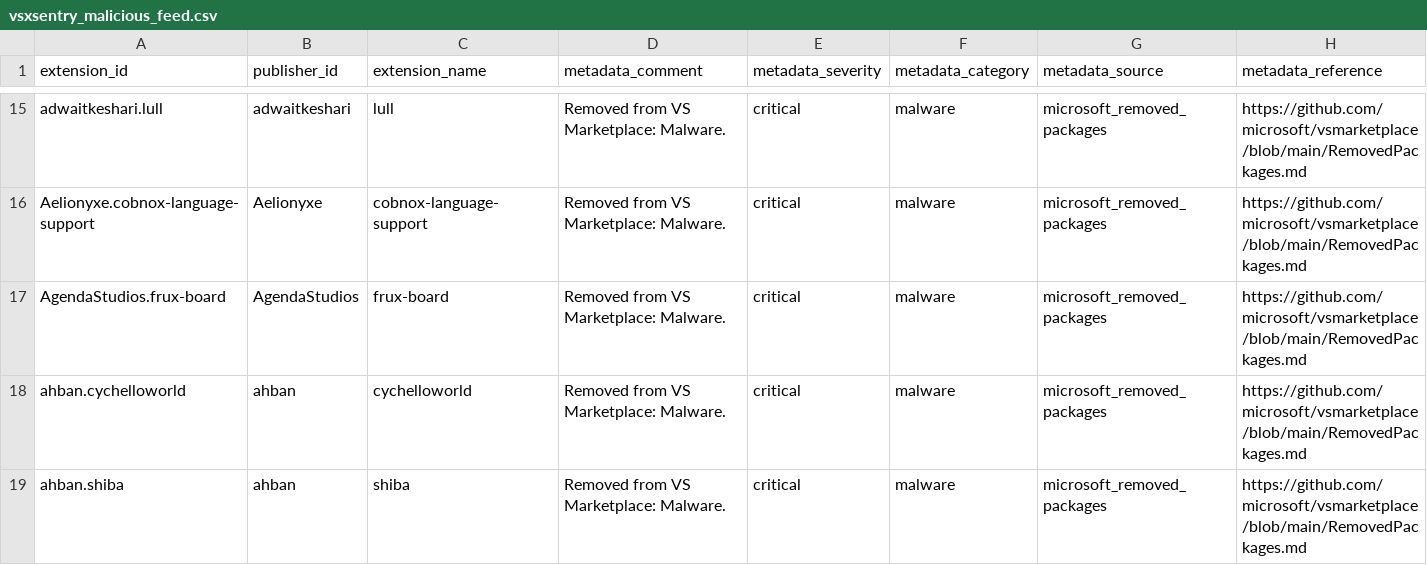
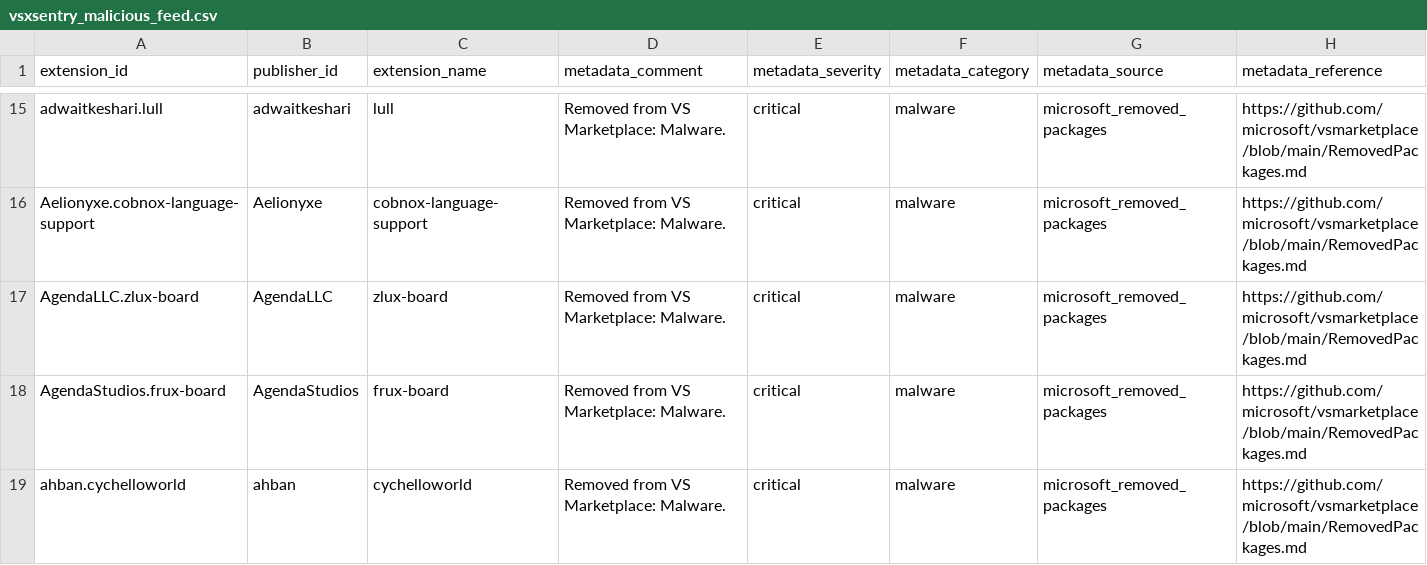
Before and after one commit to vsxsentry/vsxsentry.github.io, a CSV file: feeds/vsxsentry_malicious_feed.csv, drawn as a sheet; only a part is shown, gaps mark what is left out; the shorter side is filled out with more unchanged rows; rows hold the shown columns only; the diff covers the shown part only; the diff names each change by its address in the sheet, - before the commit and + after, or states it on an @@ line.

```diff
--- a/feeds/vsxsentry_malicious_feed.csv
+++ b/feeds/vsxsentry_malicious_feed.csv
+row 17: AgendaLLC.zlux-board | AgendaLLC | zlux-board | Removed from VS Marketplace: Malware. | critical | malware | microsoft_removed_packages | https://github.com/microsoft/vsmarketplace/blob/main/RemovedPackages.md
```
Also changed, not shown: 4 added rows elsewhere in this file, feeds/vsxsentry_feed.csv, feeds/vsxsentry_opencti_import.csv, 13 other files.
